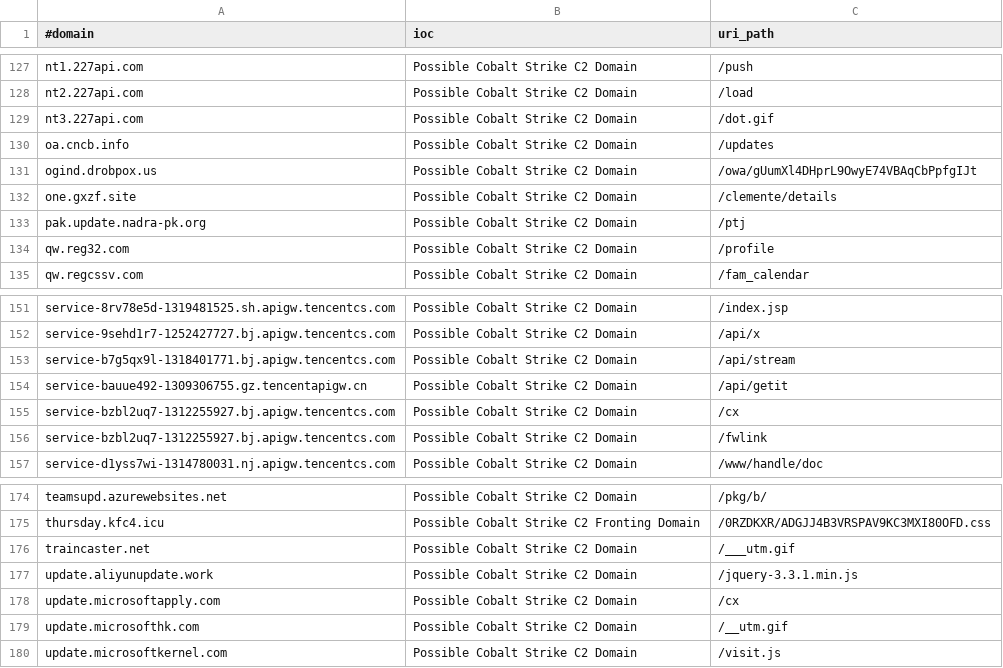
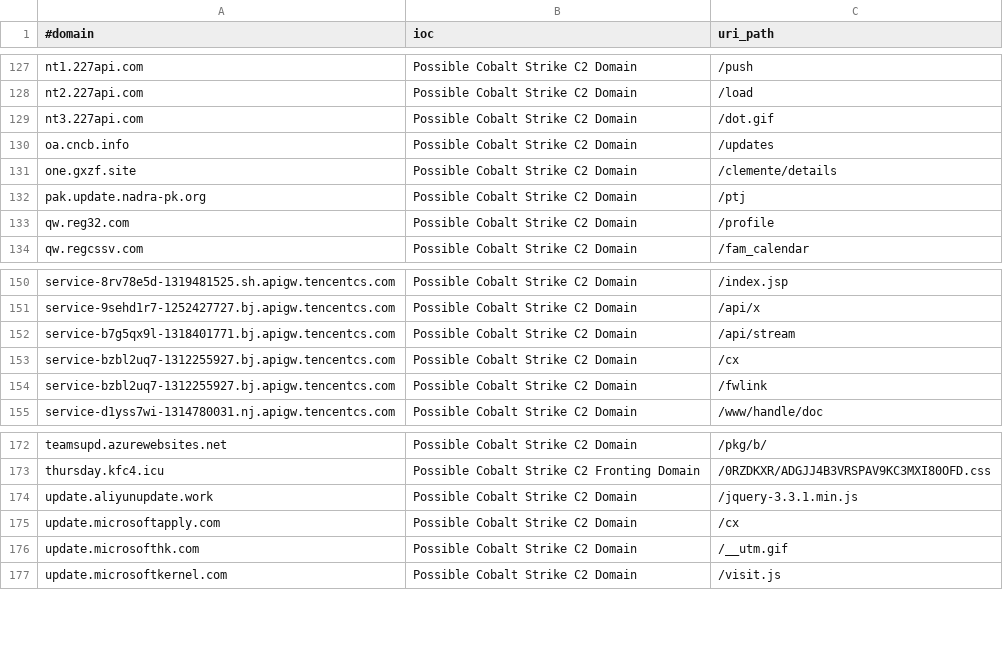
Before and after one commit to beac0n5/C2IntelFeeds, a CSV file: feeds/domainC2swithURL-filter-abused.csv, drawn as a sheet; only a part is shown, gaps mark what is left out; the diff names each change by its address in the sheet, - before the commit and + after, or states it on an @@ line.

```diff
--- a/feeds/domainC2swithURL-filter-abused.csv
+++ b/feeds/domainC2swithURL-filter-abused.csv
-row 131: ogind.drobpox.us | Possible Cobalt Strike C2 Domain | /owa/gUumXl4DHprL9OwyE74VBAqCbPpfgIJt
-row 154: service-bauue492-1309306755.gz.tencentapigw.cn | Possible Cobalt Strike C2 Domain | /api/getit
-row 176: traincaster.net | Possible Cobalt Strike C2 Domain | /___utm.gif
```
Also changed, not shown: feeds/IPC2s.csv, feeds/domainC2s-filter-abused.csv, 8 other files.
